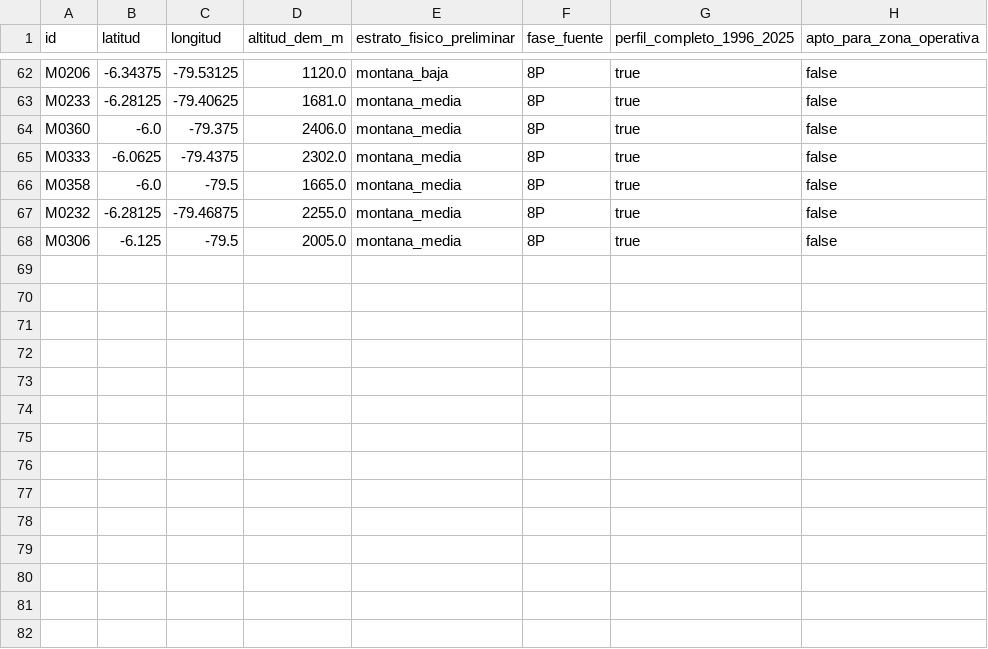
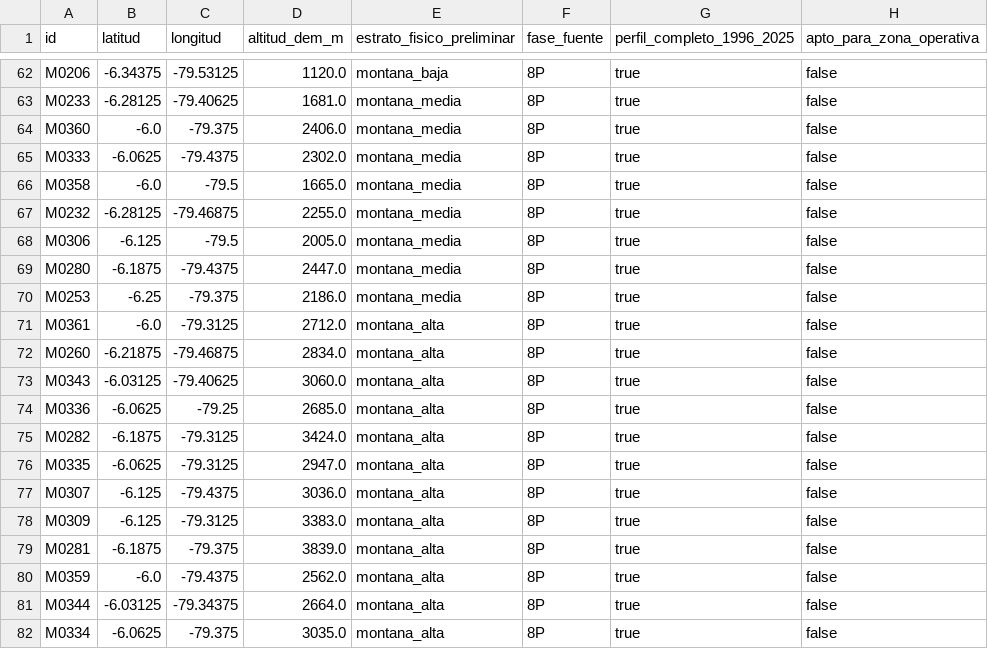
Before and after one commit to ccoronelepg-gif/OAF-Lambayeque, a CSV file: datos/clima_contiguo_8p/testigos_perfil_completo_8p.csv, drawn as a sheet; only a part is shown, gaps mark what is left out.

```diff
--- a/datos/clima_contiguo_8p/testigos_perfil_completo_8p.csv
+++ b/datos/clima_contiguo_8p/testigos_perfil_completo_8p.csv
@@ -68 +68,15 @@ M0232,-6.28125,-79.46875,2255.0,montana_media,8P,true,false
 M0306,-6.125,-79.5,2005.0,montana_media,8P,true,false
+M0280,-6.1875,-79.4375,2447.0,montana_media,8P,true,false
+M0253,-6.25,-79.375,2186.0,montana_media,8P,true,false
+M0361,-6.0,-79.3125,2712.0,montana_alta,8P,true,false
+M0260,-6.21875,-79.46875,2834.0,montana_alta,8P,true,false
+M0343,-6.03125,-79.40625,3060.0,montana_alta,8P,true,false
+M0336,-6.0625,-79.25,2685.0,montana_alta,8P,true,false
+M0282,-6.1875,-79.3125,3424.0,montana_alta,8P,true,false
+M0335,-6.0625,-79.3125,2947.0,montana_alta,8P,true,false
+M0307,-6.125,-79.4375,3036.0,montana_alta,8P,true,false
+M0309,-6.125,-79.3125,3383.0,montana_alta,8P,true,false
+M0281,-6.1875,-79.375,3839.0,montana_alta,8P,true,false
+M0359,-6.0,-79.4375,2562.0,montana_alta,8P,true,false
+M0344,-6.03125,-79.34375,2664.0,montana_alta,8P,true,false
+M0334,-6.0625,-79.375,3035.0,montana_alta,8P,true,false
```
Also changed, not shown: datos/clima_contiguo_8p/pares_similares_exploratorios_8p.csv, 4 other files.
